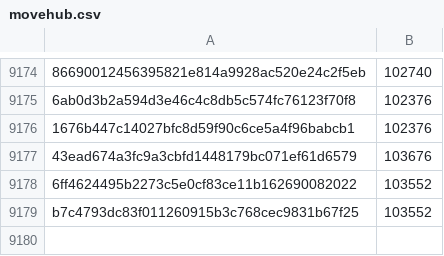
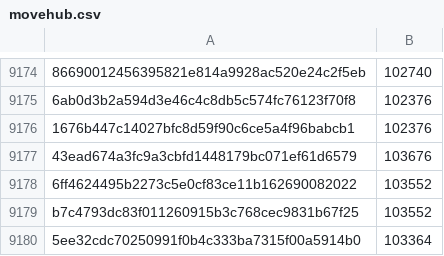
Before and after one commit to davelongdev/pybricks-micropython, a CSV file: movehub.csv, drawn as a sheet; only a part is shown, gaps mark what is left out; the diff names each change by its address in the sheet, - before the commit and + after, or states it on an @@ line.

Commit message:
movehub: Add 5ee32cdc: 103364 (-188).

```diff
--- a/movehub.csv
+++ b/movehub.csv
+row 9180: 5ee32cdc70250991f0b4c333ba7315f00a5914b0 | 103364
```
